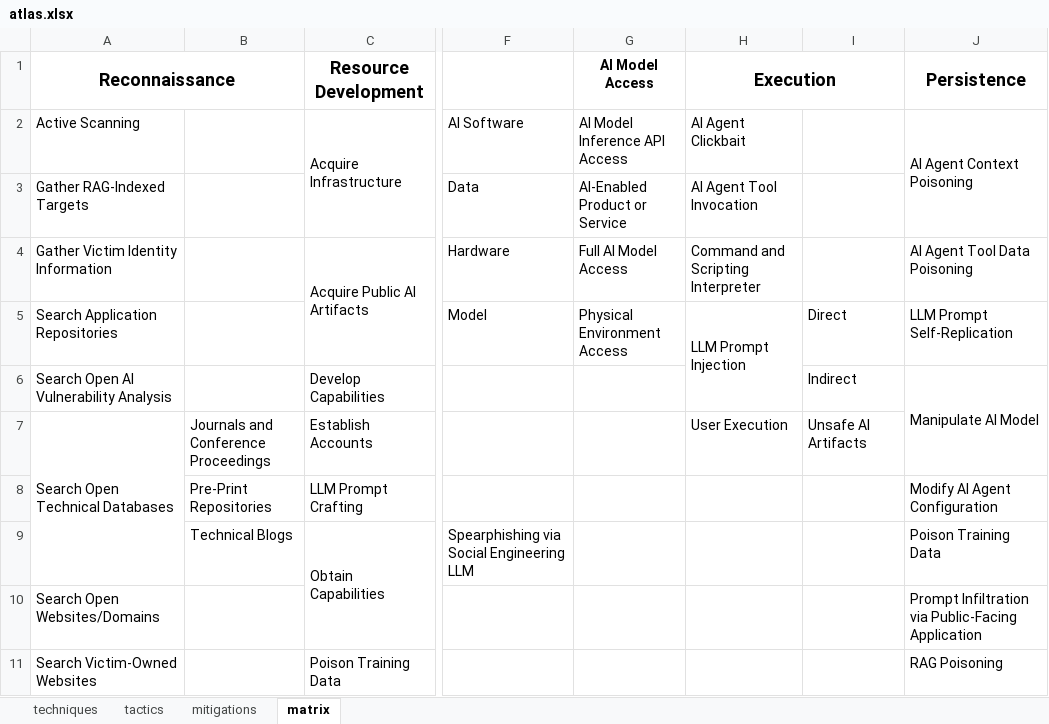
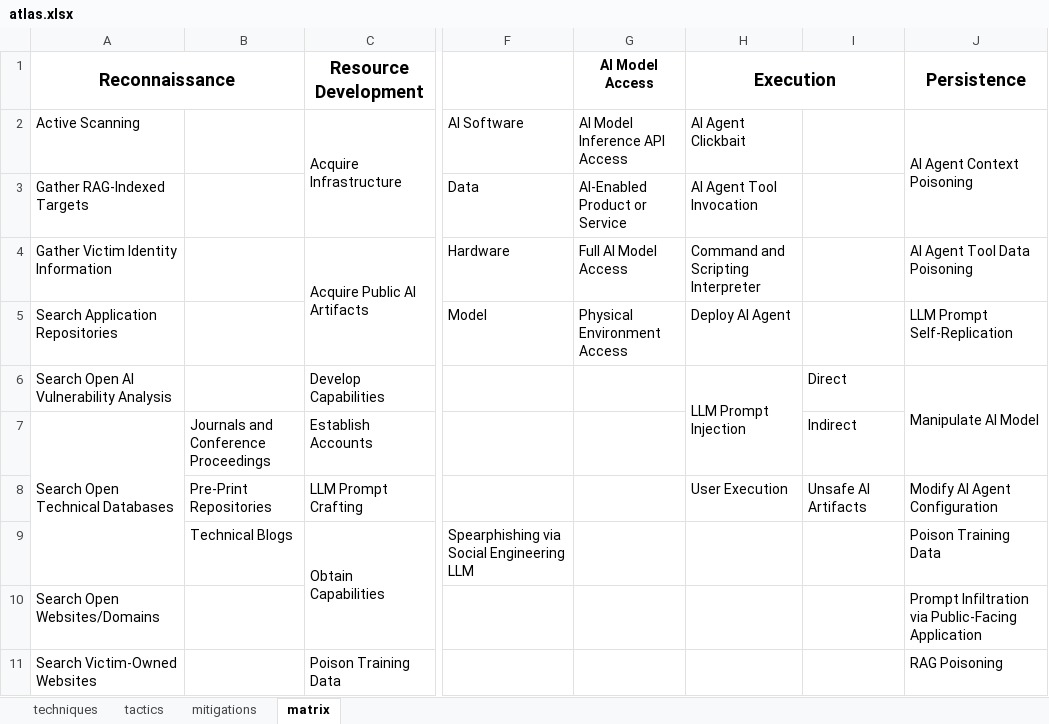
Before and after one commit to mitre-atlas/atlas-website, an Excel workbook: public/excel-files/atlas.xlsx, sheet matrix, drawn as a sheet; only a part is shown, gaps mark what is left out; values as stored, in another font and other column widths than the file's, no borders; the diff names each change by its address in the sheet, - before the commit and + after, or states it on an @@ line.

```diff
--- a/public/excel-files/atlas.xlsx (sheet matrix)
+++ b/public/excel-files/atlas.xlsx (sheet matrix)
-H5 (Execution): LLM Prompt Injection
+H5 (Execution): Deploy AI Agent
-H5:H6 merged
-I5: Direct
+I5: (empty)
-H6 (Execution): (empty)
+H6 (Execution): LLM Prompt Injection
+H6:H7 merged
-I6: Indirect
+I6: Direct
-H7 (Execution): User Execution
+H7 (Execution): (empty)
-I7: Unsafe AI Artifacts
+I7: Indirect
-H8 (Execution): (empty)
+H8 (Execution): User Execution
-I8: (empty)
+I8: Unsafe AI Artifacts
```
Also changed, not shown: sheet techniques, public/excel-files/atlas-matrices.xlsx, public/excel-files/atlas-mitigations.xlsx, 17 other files.
